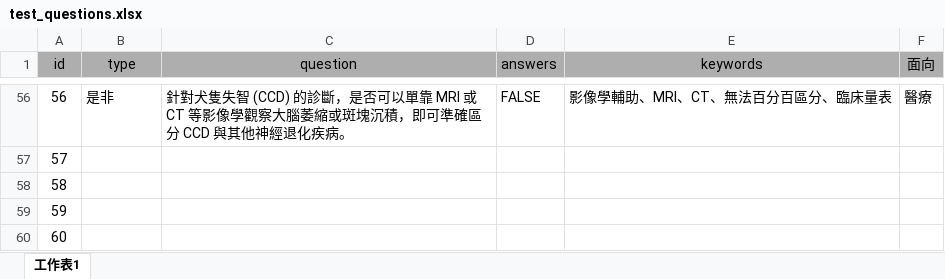
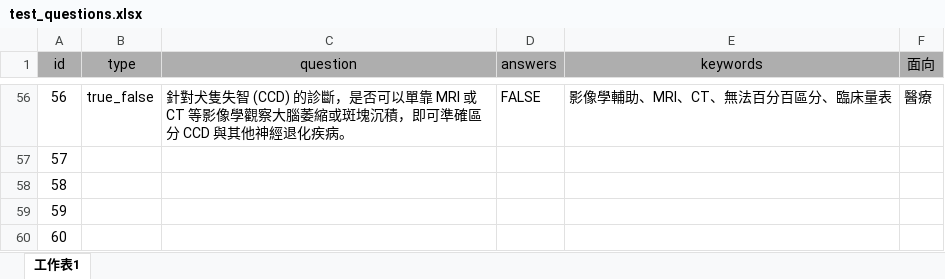
Before and after one commit to hizirong/CCD_MMRAG, an Excel workbook: test_questions.xlsx, sheet 工作表1, drawn as a sheet; only a part is shown, gaps mark what is left out; values as stored, in another font and other column widths than the file's, no borders; the diff covers the shown part only; the diff names each change by its address in the sheet, - before the commit and + after, or states it on an @@ line.

Commit message:
zh-tW -> Eng to test embedding,and refind qa_type

```diff
--- a/test_questions.xlsx (sheet 工作表1)
+++ b/test_questions.xlsx (sheet 工作表1)
-B56 (type): 是非
+B56 (type): true_false
```
Also changed, not shown: 54 edited cells elsewhere in this sheet, 9 other files.
